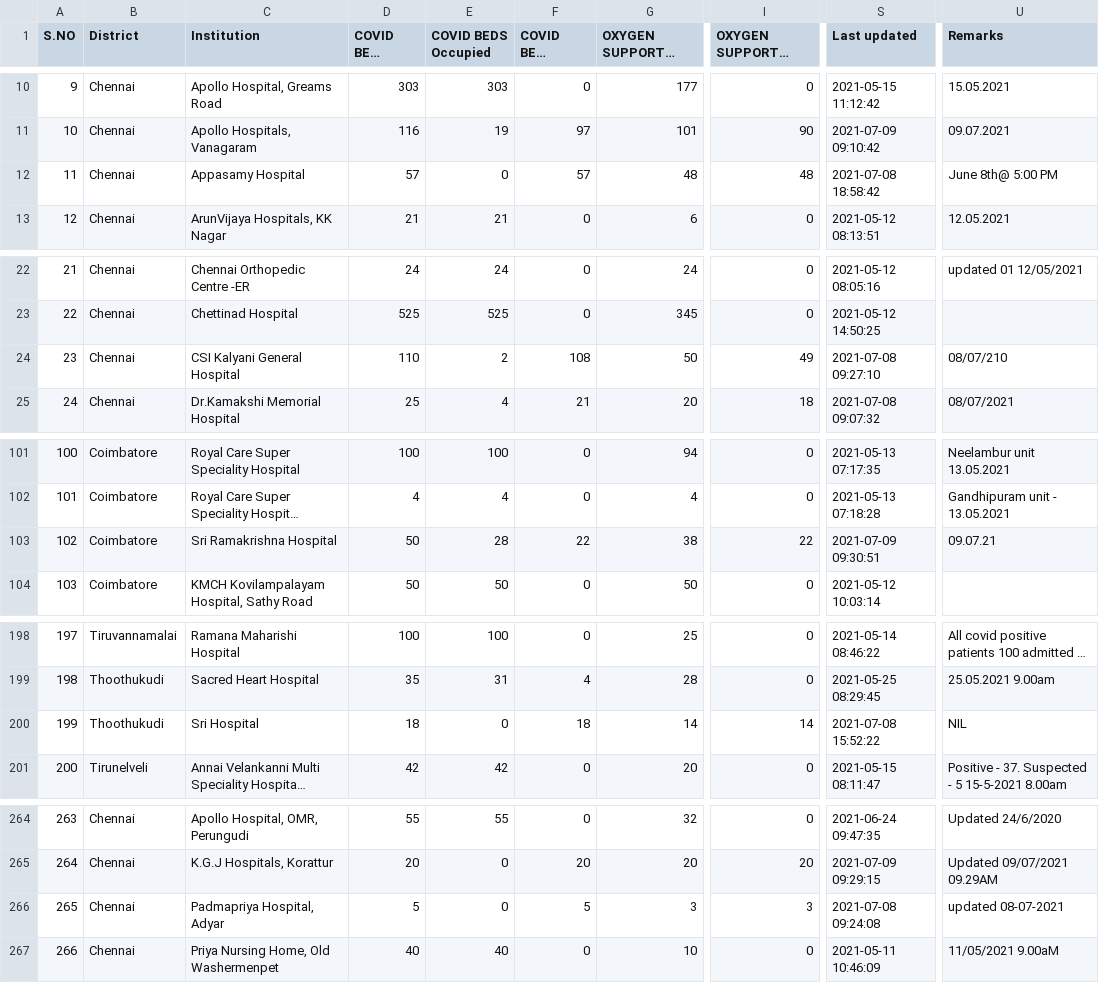
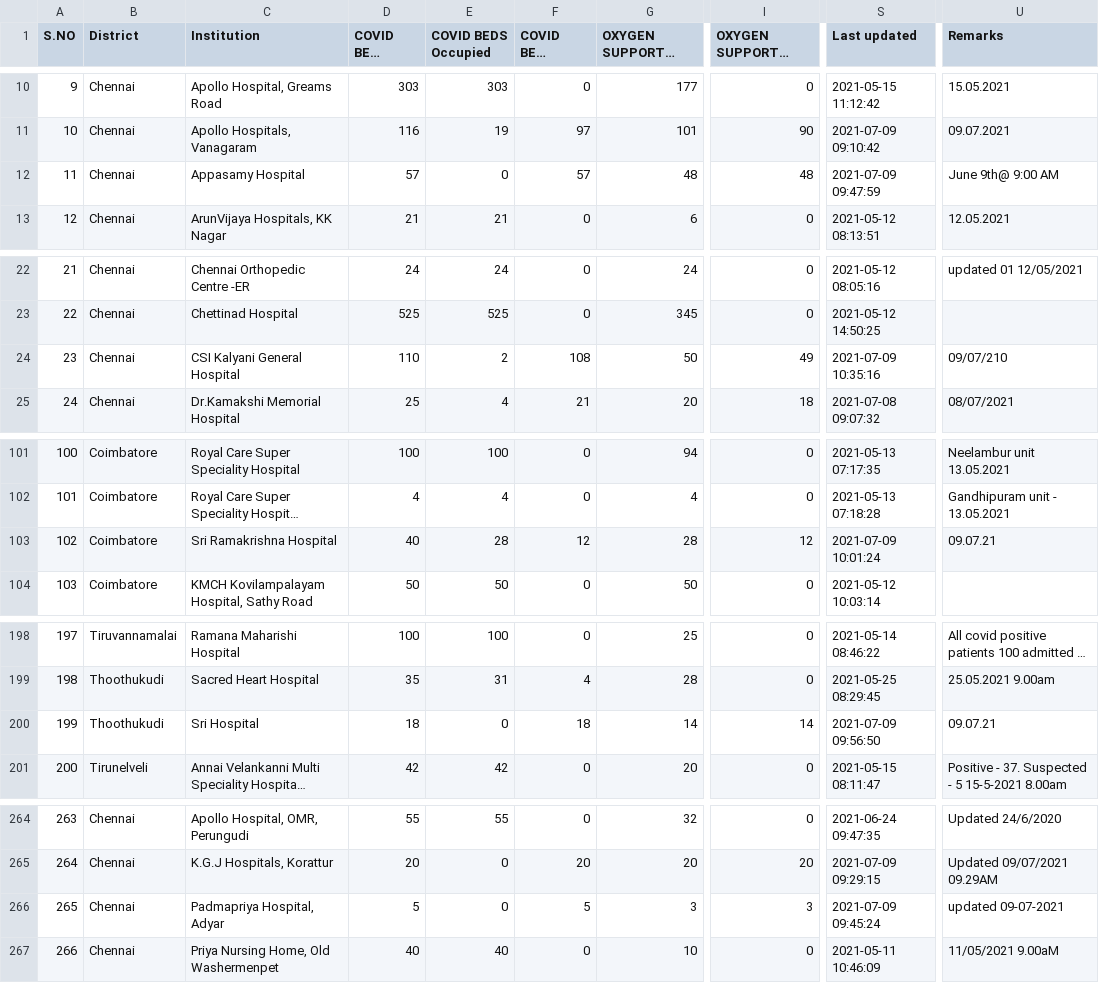
Before and after one commit to mskian/tamil-nadu-covid-beds-api, a CSV file: data/beds.csv, drawn as a sheet; only a part is shown, gaps mark what is left out; long unchanged cells end in …; the diff covers the shown part only; the diff names each change by its address in the sheet, - before the commit and + after, or states it on an @@ line.

```diff
--- a/data/beds.csv
+++ b/data/beds.csv
-S12 (Last updated): 2021-07-08 18:58:42
+S12 (Last updated): 2021-07-09 09:47:59
-U12 (Remarks): June 8th@ 5:00 PM
+U12 (Remarks): June 9th@ 9:00 AM
-S24 (Last updated): 2021-07-08 09:27:10
+S24 (Last updated): 2021-07-09 10:35:16
-U24 (Remarks): 08/07/210
+U24 (Remarks): 09/07/210
-D103 (COVID BEDS Total): 50
+D103 (COVID BEDS Total): 40
-F103 (COVID BEDS Vacant): 22
+F103 (COVID BEDS Vacant): 12
-G103 (OXYGEN SUPPORTED BEDS Total): 38
+G103 (OXYGEN SUPPORTED BEDS Total): 28
-I103 (OXYGEN SUPPORTED BEDS Vacant): 22
+I103 (OXYGEN SUPPORTED BEDS Vacant): 12
-S103 (Last updated): 2021-07-09 09:30:51
+S103 (Last updated): 2021-07-09 10:01:24
-S200 (Last updated): 2021-07-08 15:52:22
+S200 (Last updated): 2021-07-09 09:56:50
-U200 (Remarks): NIL
+U200 (Remarks): 09.07.21
-S266 (Last updated): 2021-07-08 09:24:08
+S266 (Last updated): 2021-07-09 09:45:24
-U266 (Remarks): updated 08-07-2021
+U266 (Remarks): updated 09-07-2021
```
Also changed, not shown: 13 edited cells elsewhere in this file, 1 other file.
